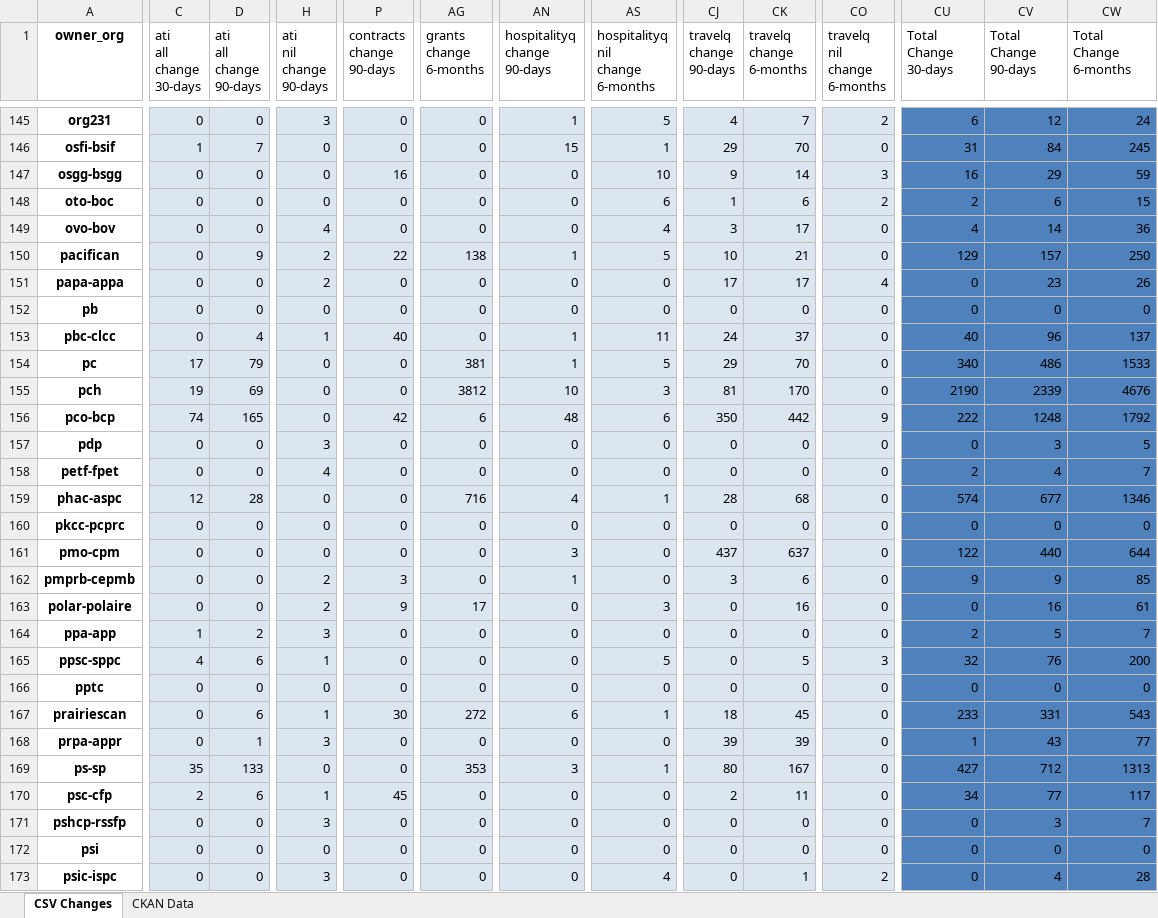
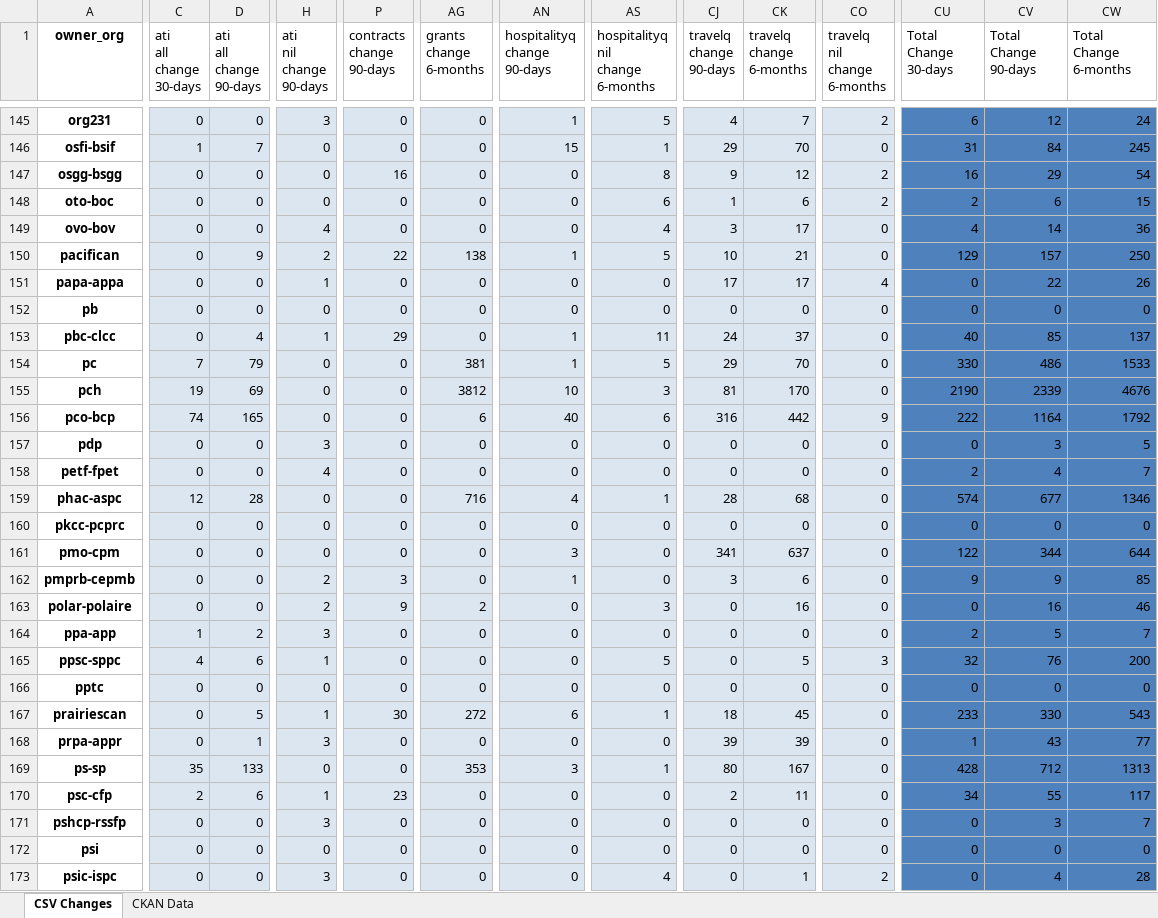
Before and after one commit to PatLittle/analytics-corporate-reporting, an Excel workbook: PD_CHANGES_RPT/PD_Activity.xlsx, sheet CSV Changes, drawn as a sheet; only a part is shown, gaps mark what is left out; values as stored, in another font and other column widths than the file's, no borders; the diff covers the shown part only; the diff names each change by its address in the sheet, - before the commit and + after, or states it on an @@ line.

```diff
--- a/PD_CHANGES_RPT/PD_Activity.xlsx (sheet CSV Changes)
+++ b/PD_CHANGES_RPT/PD_Activity.xlsx (sheet CSV Changes)
-AS147 (hospitalityq nil change 6-months): 10
+AS147 (hospitalityq nil change 6-months): 8
-CK147 (travelq change 6-months): 14
+CK147 (travelq change 6-months): 12
-CO147 (travelq nil change 6-months): 3
+CO147 (travelq nil change 6-months): 2
-CW147 (Total Change 6-months): 59
+CW147 (Total Change 6-months): 54
-H151 (ati nil change 90-days): 2
+H151 (ati nil change 90-days): 1
-CV151 (Total Change 90-days): 23
+CV151 (Total Change 90-days): 22
-P153 (contracts change 90-days): 40
+P153 (contracts change 90-days): 29
-CV153 (Total Change 90-days): 96
+CV153 (Total Change 90-days): 85
-C154 (ati all change 30-days): 17
+C154 (ati all change 30-days): 7
-CU154 (Total Change 30-days): 340
+CU154 (Total Change 30-days): 330
-P156 (contracts change 90-days): 42
+P156 (contracts change 90-days): 0
-AN156 (hospitalityq change 90-days): 48
+AN156 (hospitalityq change 90-days): 40
-CJ156 (travelq change 90-days): 350
+CJ156 (travelq change 90-days): 316
-CV156 (Total Change 90-days): 1248
+CV156 (Total Change 90-days): 1164
-CJ161 (travelq change 90-days): 437
+CJ161 (travelq change 90-days): 341
-CV161 (Total Change 90-days): 440
+CV161 (Total Change 90-days): 344
-AG163 (grants change 6-months): 17
+AG163 (grants change 6-months): 2
-CW163 (Total Change 6-months): 61
+CW163 (Total Change 6-months): 46
-D167 (ati all change 90-days): 6
+D167 (ati all change 90-days): 5
-CV167 (Total Change 90-days): 331
+CV167 (Total Change 90-days): 330
-CU169 (Total Change 30-days): 427
+CU169 (Total Change 30-days): 428
-P170 (contracts change 90-days): 45
+P170 (contracts change 90-days): 23
-CV170 (Total Change 90-days): 77
+CV170 (Total Change 90-days): 55
```
Also changed, not shown: 132 edited cells elsewhere in this sheet, 1 other file.
